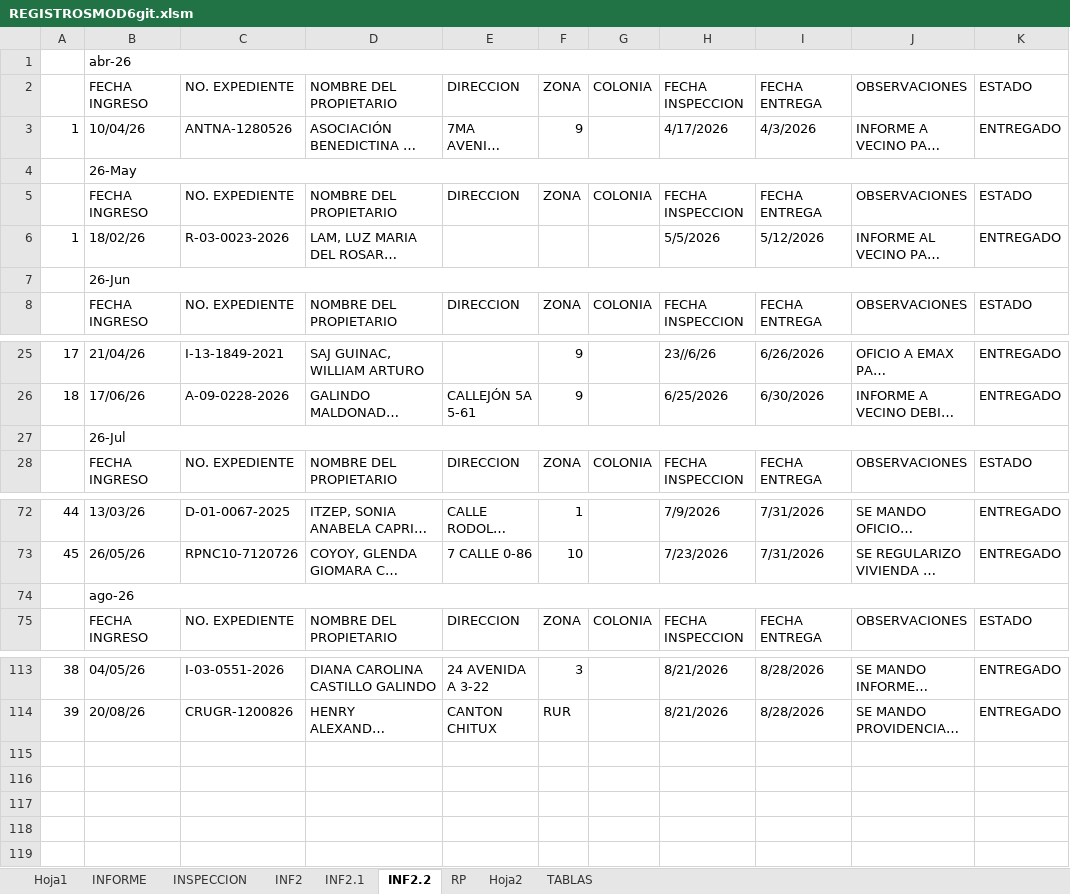
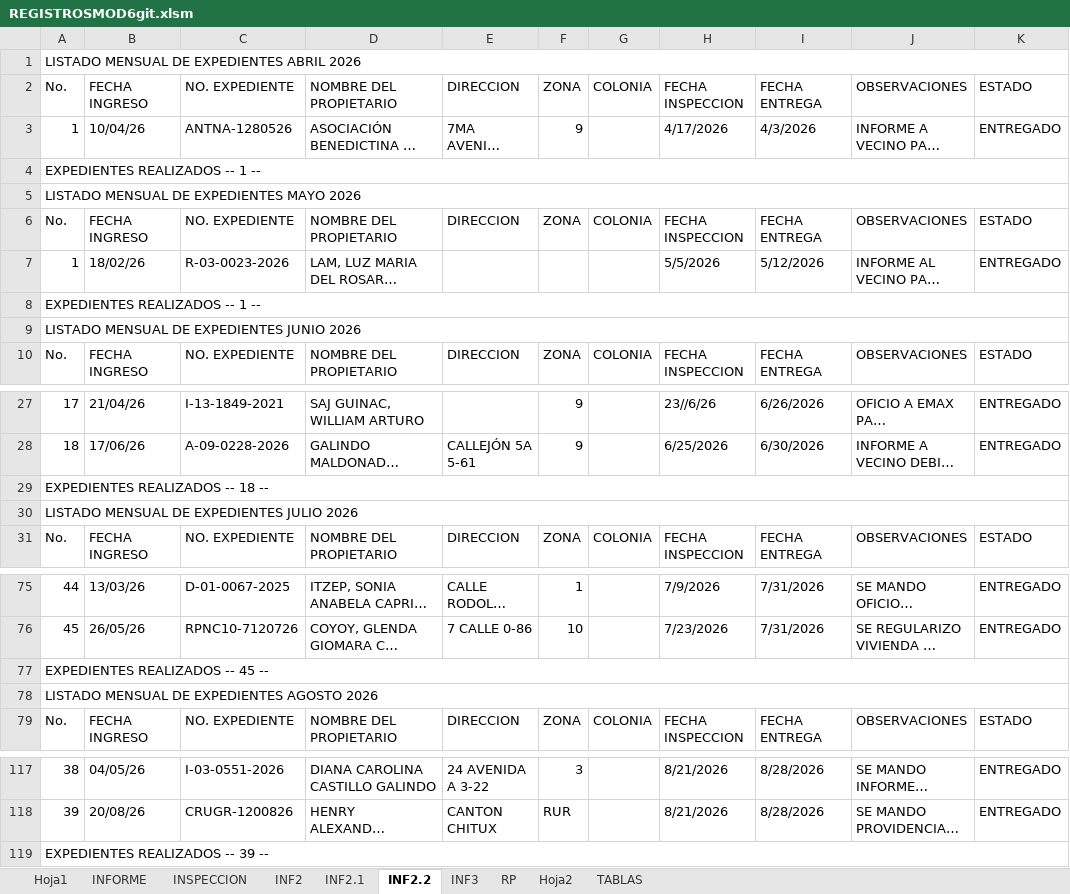
Before and after one commit to IvanRivera007/gitdocs-2026, an Excel workbook: mejoramientoREGISTROSMOD/REGISTROSMOD6git.xlsm, sheet INF2.2, drawn as a sheet; only a part is shown, gaps mark what is left out; long unchanged cells end in …; values as stored, in another font and other column widths than the file's, no cell formats; removed rows and columns are numbered as before the commit, all else as after; the diff names each change by its address in the sheet, - before the commit and + after, or states it on an @@ line.

```diff
--- a/mejoramientoREGISTROSMOD/REGISTROSMOD6git.xlsm (sheet INF2.2)
+++ b/mejoramientoREGISTROSMOD/REGISTROSMOD6git.xlsm (sheet INF2.2)
+sheet tab: INF3
@@ column A renumbered between rows 1 and 79 @@
+A1:K1 merged
-B1: abr-26
+B1: (empty)
-B1:K1 merged
+A4:K4 merged
-B4: 26-May
+B4: (empty)
-B4:K4 merged
+row 5: LISTADO MENSUAL DE EXPEDIENTES MAYO 2026
+A8:K8 merged
-B8: 26-Jun
+B8: (empty)
-B7:K7 merged
+row 9: LISTADO MENSUAL DE EXPEDIENTES JUNIO 2026
+A29:K29 merged
-B29: 26-Jul
+B29: (empty)
-B27:K27 merged
+row 30: LISTADO MENSUAL DE EXPEDIENTES JULIO 2026
+A77:K77 merged
-B77: ago-26
+B77: (empty)
-B74:K74 merged
+row 78: LISTADO MENSUAL DE EXPEDIENTES AGOSTO 2026
+row 119: EXPEDIENTES REALIZADOS -- 39 --
```
Also changed, not shown: sheet Hoja1, sheet INFORME, cell formats, 1 other file.
